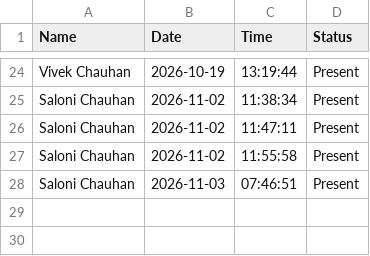
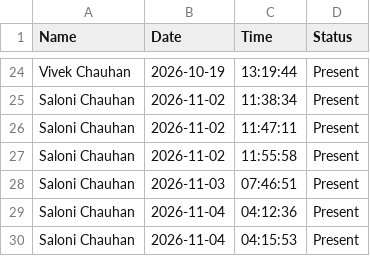
Before and after one commit to saloni2701/College_ERP, a CSV file: College_ERP/face_recog/attendance.csv, drawn as a sheet; only a part is shown, gaps mark what is left out.

```diff
--- a/College_ERP/face_recog/attendance.csv
+++ b/College_ERP/face_recog/attendance.csv
@@ -28 +28,3 @@ Saloni Chauhan,2026-11-02,11:55:58,Present
 Saloni Chauhan,2026-11-03,07:46:51,Present
+Saloni Chauhan,2026-11-04,04:12:36,Present
+Saloni Chauhan,2026-11-04,04:15:53,Present
```
Also changed, not shown: 5 other files.
